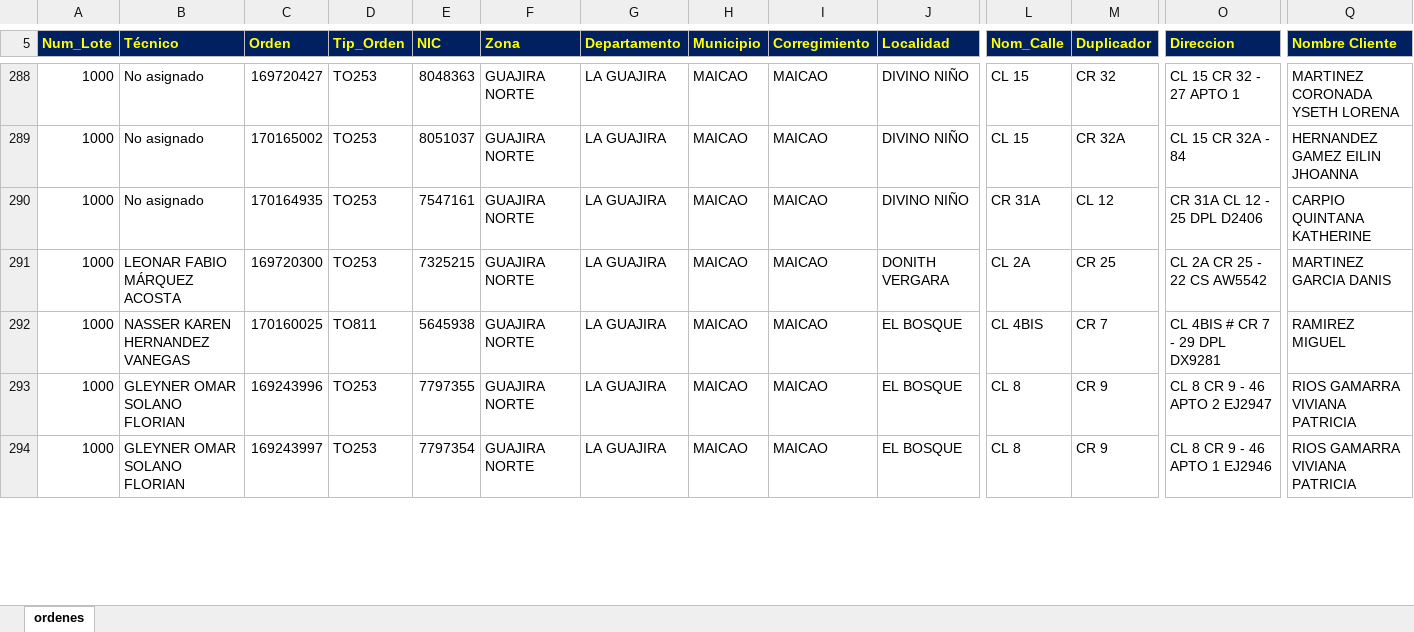
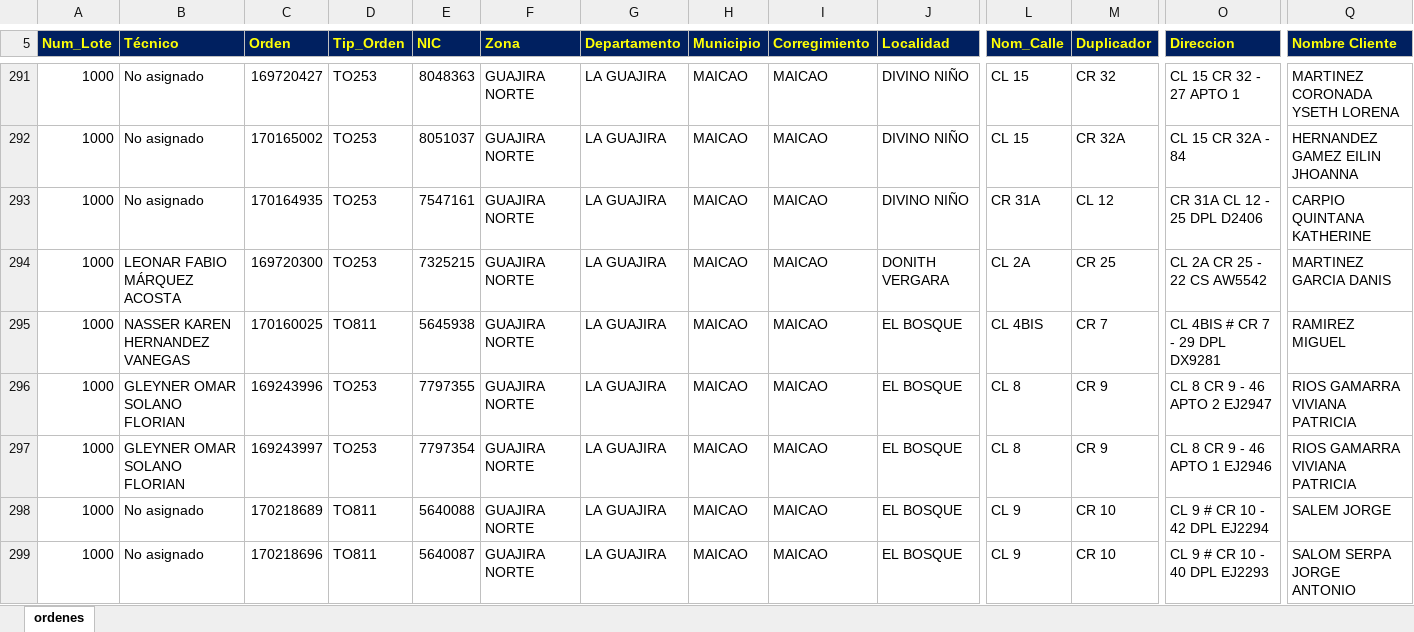
Before and after one commit to vikano27-debug/Dashboard_ING_VOA_Guajira, an Excel workbook: siprem_latest.xlsx, sheet ordenes, drawn as a sheet; only a part is shown, gaps mark what is left out; values as stored, in another font and other column widths than the file's, no borders; rows hold the shown columns only; the diff covers the shown part only; the diff names each change by its address in the sheet, - before the commit and + after, or states it on an @@ line.

Commit message:
Actualizacion automatica SIPREM y Casuistica GUAJIRA

```diff
--- a/siprem_latest.xlsx (sheet ordenes)
+++ b/siprem_latest.xlsx (sheet ordenes)
+row 298: 1000 | No asignado | 170218689 | TO811 | 5640088 | GUAJIRA NORTE | LA GUAJIRA | MAICAO | MAICAO | EL BOSQUE | CL 9 | CR 10 | CL 9 # CR 10 - 42 DPL EJ2294 | SALEM JORGE
+row 299: 1000 | No asignado | 170218696 | TO811 | 5640087 | GUAJIRA NORTE | LA GUAJIRA | MAICAO | MAICAO | EL BOSQUE | CL 9 | CR 10 | CL 9 # CR 10 - 40 DPL EJ2293 | SALOM SERPA JORGE ANTONIO
```
Also changed, not shown: 19 added rows, 4 removed rows and 55 edited cells elsewhere in this sheet.
